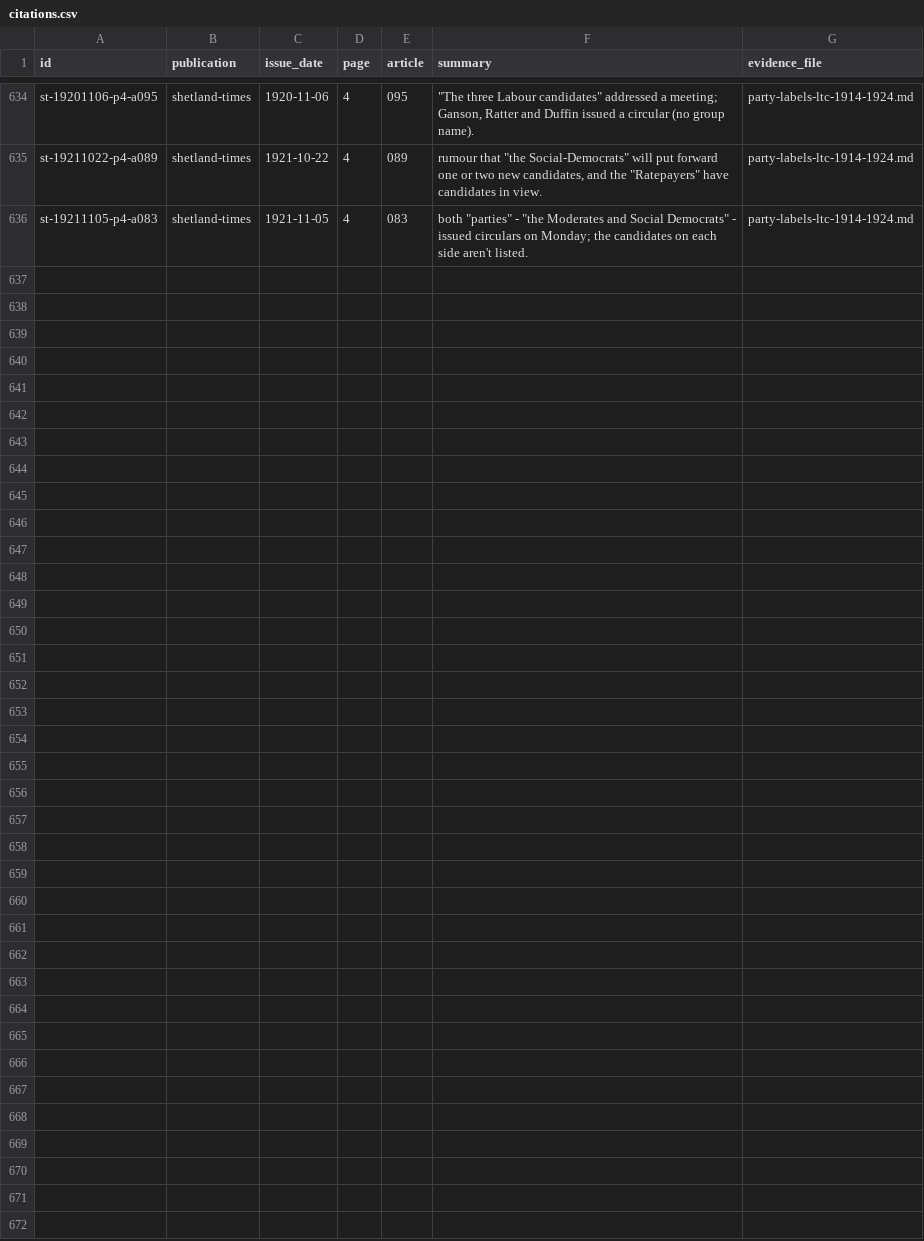
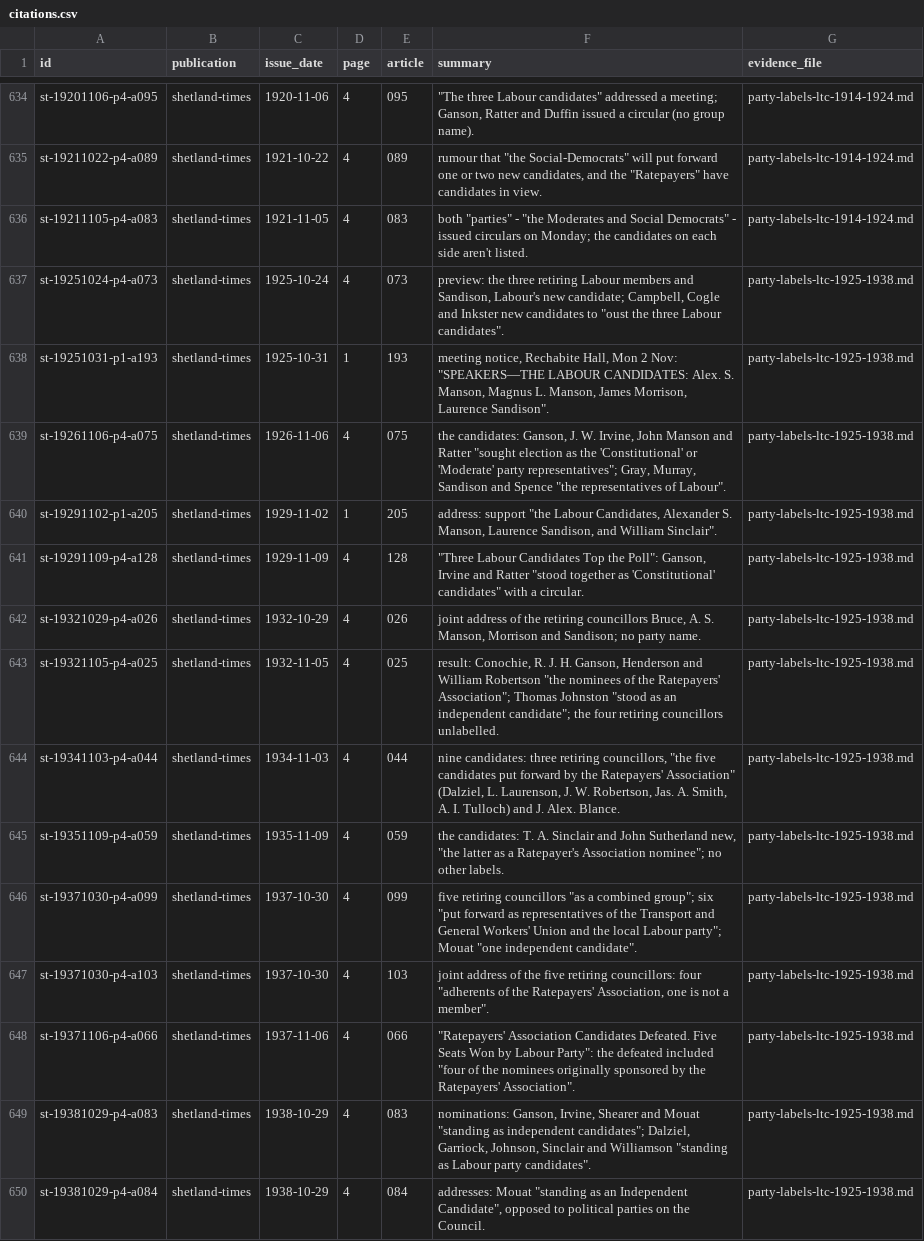
Before and after one commit to ShetlandJ/shetland-political-history, a CSV file: data/citations.csv, drawn as a sheet; only a part is shown, gaps mark what is left out.

```diff
--- a/data/citations.csv
+++ b/data/citations.csv
@@ -636 +636,15 @@ st-19211022-p4-a089,shetland-times,1921-10-22,4,089,"rumour that ""the Social-De
 st-19211105-p4-a083,shetland-times,1921-11-05,4,083,"both ""parties"" - ""the Moderates and Social Democrats"" - issued circulars on Monday; the candidates on each side aren't listed.",party-labels-ltc-1914-1924.md
+st-19251024-p4-a073,shetland-times,1925-10-24,4,073,"preview: the three retiring Labour members and Sandison, Labour's new candidate; Campbell, Cogle and Inkster new candidates to ""oust the three Labour candidates"".",party-labels-ltc-1925-1938.md
+st-19251031-p1-a193,shetland-times,1925-10-31,1,193,"meeting notice, Rechabite Hall, Mon 2 Nov: ""SPEAKERS—THE LABOUR CANDIDATES: Alex. S. Manson, Magnus L. Manson, James Morrison, Laurence Sandison"".",party-labels-ltc-1925-1938.md
+st-19261106-p4-a075,shetland-times,1926-11-06,4,075,"the candidates: Ganson, J. W. Irvine, John Manson and Ratter ""sought election as the 'Constitutional' or 'Moderate' party representatives""; Gray, Murray, Sandison and Spence ""the representatives of Labour"".",party-labels-ltc-1925-1938.md
+st-19291102-p1-a205,shetland-times,1929-11-02,1,205,"address: support ""the Labour Candidates, Alexander S. Manson, Laurence Sandison, and William Sinclair"".",party-labels-ltc-1925-1938.md
+st-19291109-p4-a128,shetland-times,1929-11-09,4,128,"""Three Labour Candidates Top the Poll"": Ganson, Irvine and Ratter ""stood together as 'Constitutional' candidates"" with a circular.",party-labels-ltc-1925-1938.md
+st-19321029-p4-a026,shetland-times,1932-10-29,4,026,"joint address of the retiring councillors Bruce, A. S. Manson, Morrison and Sandison; no party name.",party-labels-ltc-1925-1938.md
+st-19321105-p4-a025,shetland-times,1932-11-05,4,025,"result: Conochie, R. J. H. Ganson, Henderson and William Robertson ""the nominees of the Ratepayers' Association""; Thomas Johnston ""stood as an independent candidate""; the four retiring councillors unlabelled.",party-labels-ltc-1925-1938.md
+st-19341103-p4-a044,shetland-times,1934-11-03,4,044,"nine candidates: three retiring councillors, ""the five candidates put forward by the Ratepayers' Association"" (Dalziel, L. Laurenson, J. W. Robertson, Jas. A. Smith, A. I. Tulloch) and J. Alex. Blance.",party-labels-ltc-1925-1938.md
+st-19351109-p4-a059,shetland-times,1935-11-09,4,059,"the candidates: T. A. Sinclair and John Sutherland new, ""the latter as a Ratepayer's Association nominee""; no other labels.",party-labels-ltc-1925-1938.md
+st-19371030-p4-a099,shetland-times,1937-10-30,4,099,"five retiring councillors ""as a combined group""; six ""put forward as representatives of the Transport and General Workers' Union and the local Labour party""; Mouat ""one independent candidate"".",party-labels-ltc-1925-1938.md
+st-19371030-p4-a103,shetland-times,1937-10-30,4,103,"joint address of the five retiring councillors: four ""adherents of the Ratepayers' Association, one is not a member"".",party-labels-ltc-1925-1938.md
+st-19371106-p4-a066,shetland-times,1937-11-06,4,066,"""Ratepayers' Association Candidates Defeated. Five Seats Won by Labour Party"": the defeated included ""four of the nominees originally sponsored by the Ratepayers' Association"".",party-labels-ltc-1925-1938.md
+st-19381029-p4-a083,shetland-times,1938-10-29,4,083,"nominations: Ganson, Irvine, Shearer and Mouat ""standing as independent candidates""; Dalziel, Garriock, Johnson, Sinclair and Williamson ""standing as Labour party candidates"".",party-labels-ltc-1925-1938.md
+st-19381029-p4-a084,shetland-times,1938-10-29,4,084,"addresses: Mouat ""standing as an Independent Candidate"", opposed to political parties on the Council.",party-labels-ltc-1925-1938.md
```
Also changed, not shown: data/citation_links.csv, data/searches.csv, 6 other files.
